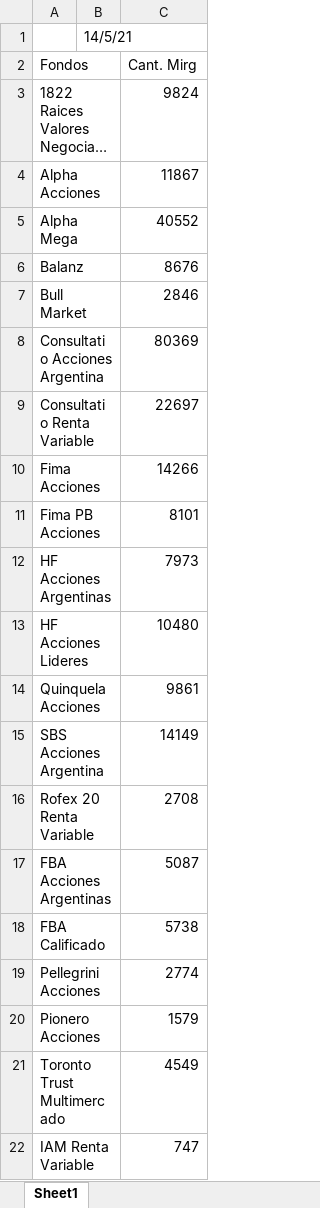
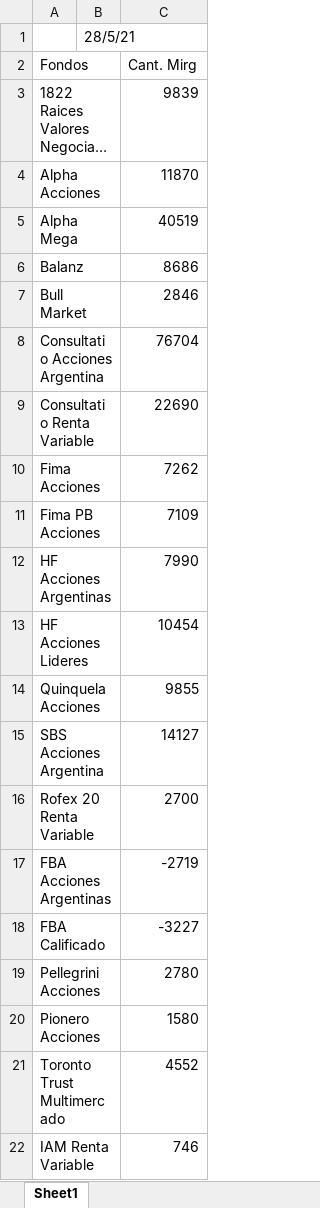
Before and after one commit to Lucapo01/FCI-Bot, an Excel workbook: outMirg.xlsx, sheet Sheet1, drawn as a sheet; long unchanged cells end in …; values as stored, in another font and other column widths than the file's, no borders; the diff names each change by its address in the sheet, - before the commit and + after, or states it on an @@ line.

```diff
--- a/outMirg.xlsx (sheet Sheet1)
+++ b/outMirg.xlsx (sheet Sheet1)
-B1: 14/5/21
+B1: 28/5/21
-C3 (Cant. Mirg): 9824
+C3 (Cant. Mirg): 9839
-C4 (Cant. Mirg): 11867
+C4 (Cant. Mirg): 11870
-C5 (Cant. Mirg): 40552
+C5 (Cant. Mirg): 40519
-C6 (Cant. Mirg): 8676
+C6 (Cant. Mirg): 8686
-C8 (Cant. Mirg): 80369
+C8 (Cant. Mirg): 76704
-C9 (Cant. Mirg): 22697
+C9 (Cant. Mirg): 22690
-C10 (Cant. Mirg): 14266
+C10 (Cant. Mirg): 7262
-C11 (Cant. Mirg): 8101
+C11 (Cant. Mirg): 7109
-C12 (Cant. Mirg): 7973
+C12 (Cant. Mirg): 7990
-C13 (Cant. Mirg): 10480
+C13 (Cant. Mirg): 10454
-C14 (Cant. Mirg): 9861
+C14 (Cant. Mirg): 9855
-C15 (Cant. Mirg): 14149
+C15 (Cant. Mirg): 14127
-C16 (Cant. Mirg): 2708
+C16 (Cant. Mirg): 2700
-C17 (Cant. Mirg): 5087
+C17 (Cant. Mirg): -2719
-C18 (Cant. Mirg): 5738
+C18 (Cant. Mirg): -3227
-C19 (Cant. Mirg): 2774
+C19 (Cant. Mirg): 2780
-C20 (Cant. Mirg): 1579
+C20 (Cant. Mirg): 1580
-C21 (Cant. Mirg): 4549
+C21 (Cant. Mirg): 4552
-C22 (Cant. Mirg): 747
+C22 (Cant. Mirg): 746
```
Also changed, not shown: 4 other files.
